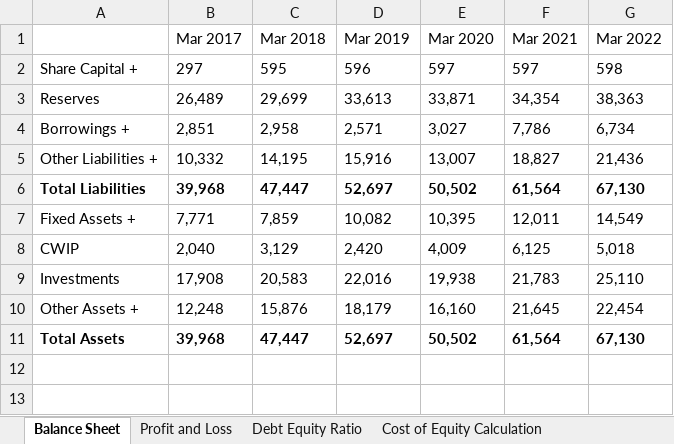
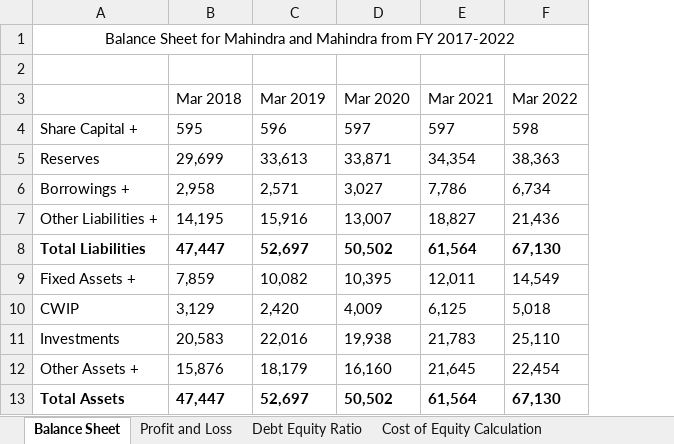
Before and after one commit to vk0810-k/College-B.Tech, an Excel workbook: Fourth Year/SEM VII/Financial Management - Prof. Jasmin Bid/M&M Calculations.xlsx, sheet Balance Sheet, drawn as a sheet; values as stored, in another font and other column widths than the file's, no borders; charts and pictures not drawn; removed rows and columns are numbered as before the commit, all else as after; the diff names each change by its address in the sheet, - before the commit and + after, or states it on an @@ line.

```diff
--- a/Fourth Year/SEM VII/Financial Management - Prof. Jasmin Bid/M&M Calculations.xlsx (sheet Balance Sheet)
+++ b/Fourth Year/SEM VII/Financial Management - Prof. Jasmin Bid/M&M Calculations.xlsx (sheet Balance Sheet)
-column B (Mar 2017), rows 2-11: 297 | 26,489 | 2,851 | 10,332 | 39,968 | 7,771 | 2,040 | 17,908 | 12,248 | 39,968
+row 1: Balance Sheet for Mahindra and Mahindra from FY 2017-2022
+row 2: (empty)
```
Also changed, not shown: sheet Leverage Calculation, sheet Cost of Debt Calculation, sheet WACC Calculation, sheet Cost of Equity Calculation, sheet Profit and Loss, other sheet tabs, charts or pictures, 1 other file.
